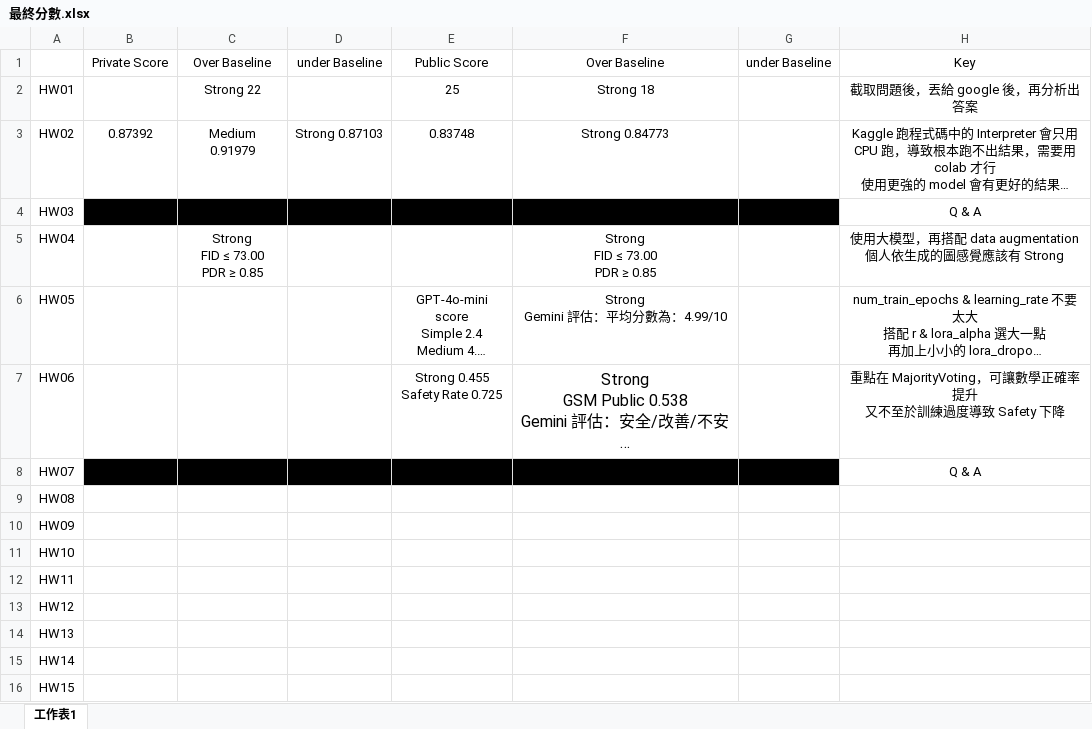
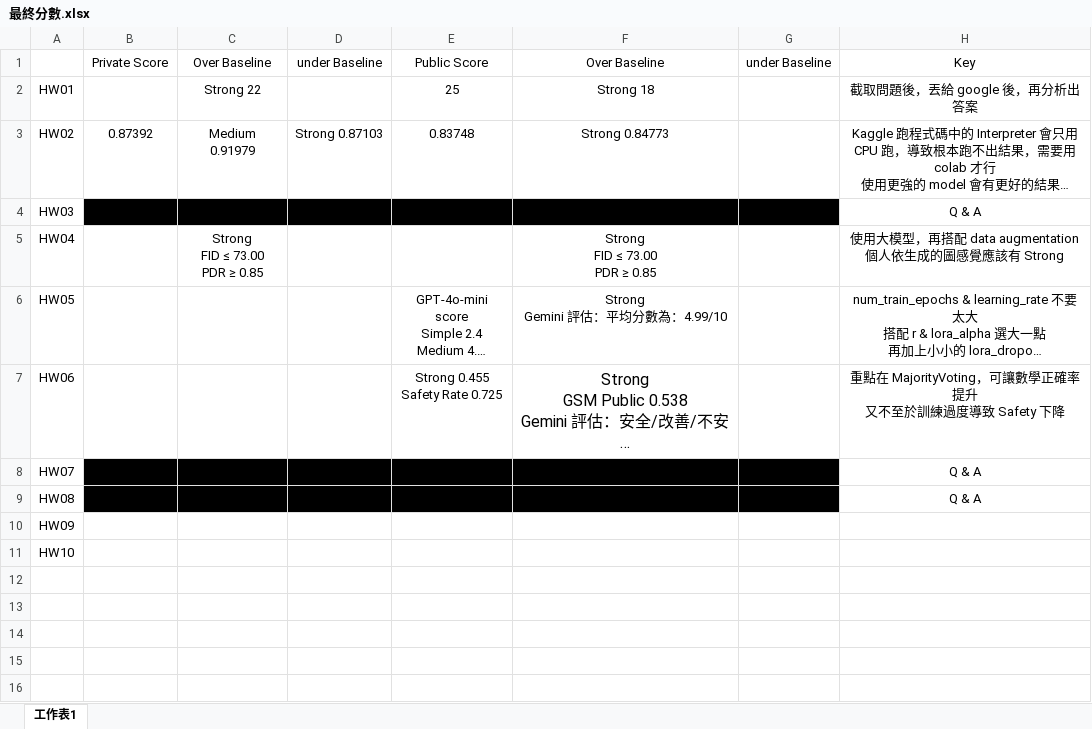
Before and after one commit to z-Wind/ML, an Excel workbook: ML2025Spring/最終分數.xlsx, sheet 工作表1, drawn as a sheet; long unchanged cells end in …; values as stored, in another font and other column widths than the file's, no borders; the diff names each change by its address in the sheet, - before the commit and + after, or states it on an @@ line.

Commit message:
upload ML2025Spring HW08

```diff
--- a/ML2025Spring/最終分數.xlsx (sheet 工作表1)
+++ b/ML2025Spring/最終分數.xlsx (sheet 工作表1)
-B9:G9 fill: none
+B9:G9 fill: #000000
-H9: (empty)
+H9: Q & A
-row 12: HW11
-row 13: HW12
-row 14: HW13
-row 15: HW14
-row 16: HW15
```
Also changed, not shown: 4 other files.
